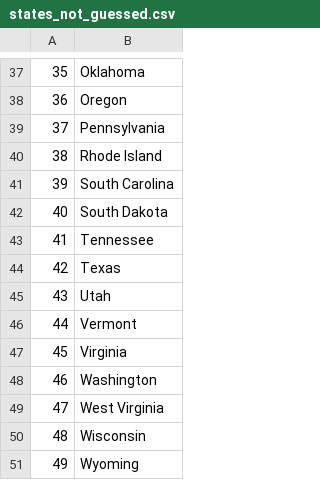
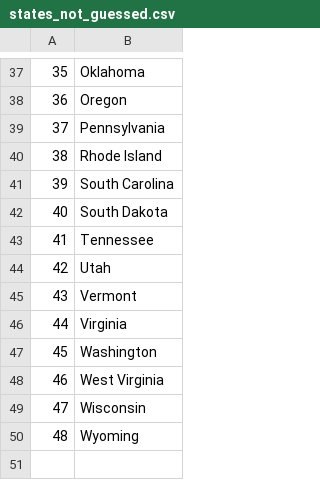
Before and after one commit to sawc21/practice, a CSV file: UsStateQuiz/states_not_guessed.csv, drawn as a sheet; only a part is shown, gaps mark what is left out; removed rows and columns are numbered as before the commit, all else as after; the diff names each change by its address in the sheet, - before the commit and + after, or states it on an @@ line.

```diff
--- a/UsStateQuiz/states_not_guessed.csv
+++ b/UsStateQuiz/states_not_guessed.csv
-row 44: 42 | Texas
@@ column A renumbered from row 44 down @@
```
Also changed, not shown: 10 other files.
